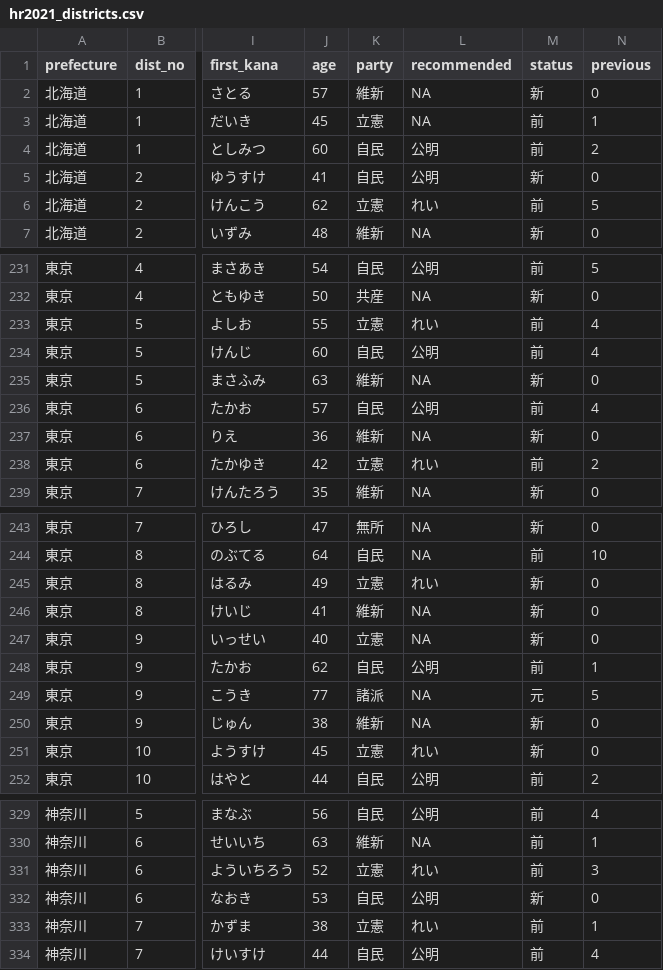
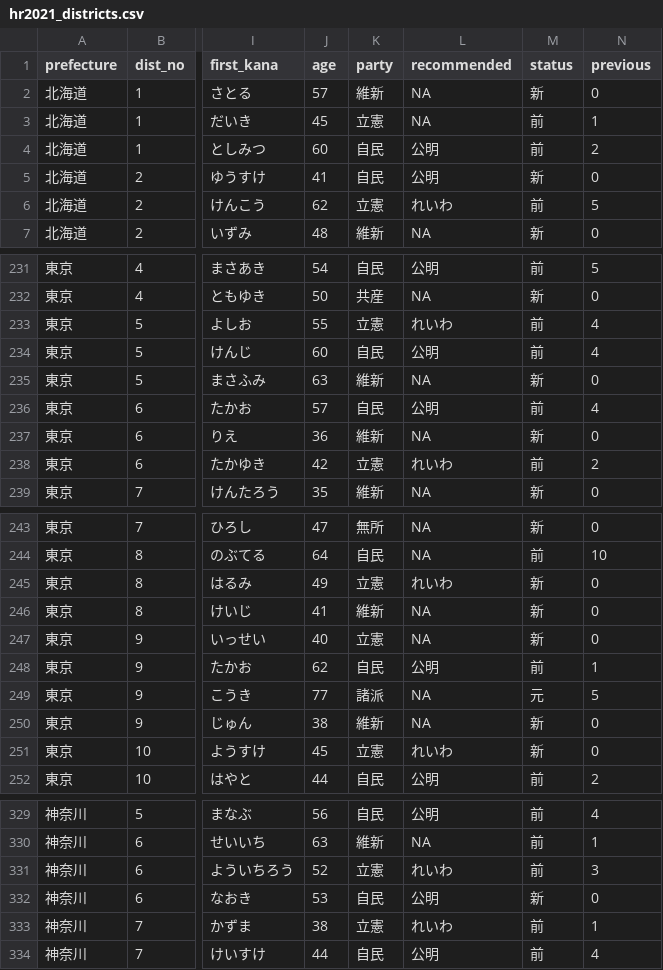
Before and after one commit to yukiyanai/yukiyanai.github.io, a CSV file: jp/resources/data/hr2021_districts.csv, drawn as a sheet; only a part is shown, gaps mark what is left out; the diff covers the shown part only; the diff names each change by its address in the sheet, - before the commit and + after, or states it on an @@ line.

Commit message:
typo

```diff
--- a/jp/resources/data/hr2021_districts.csv
+++ b/jp/resources/data/hr2021_districts.csv
-L6 (recommended): れい
+L6 (recommended): れいわ
-L233 (recommended): れい
+L233 (recommended): れいわ
-L238 (recommended): れい
+L238 (recommended): れいわ
-L245 (recommended): れい
+L245 (recommended): れいわ
-L251 (recommended): れい
+L251 (recommended): れいわ
-L331 (recommended): れい
+L331 (recommended): れいわ
-L333 (recommended): れい
+L333 (recommended): れいわ
```
Also changed, not shown: 7 edited cells elsewhere in this file, jp/resources/data/hr2021_pr_candidates.csv.
